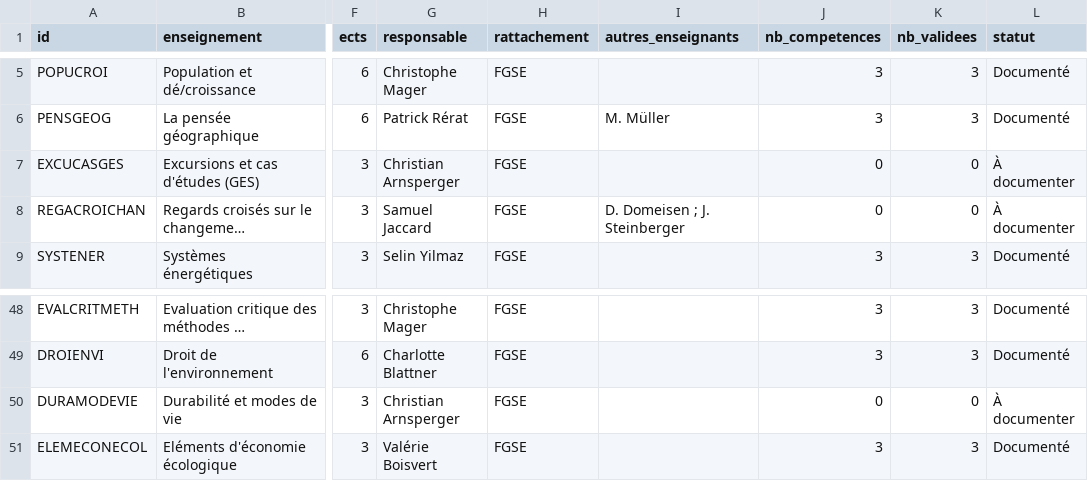
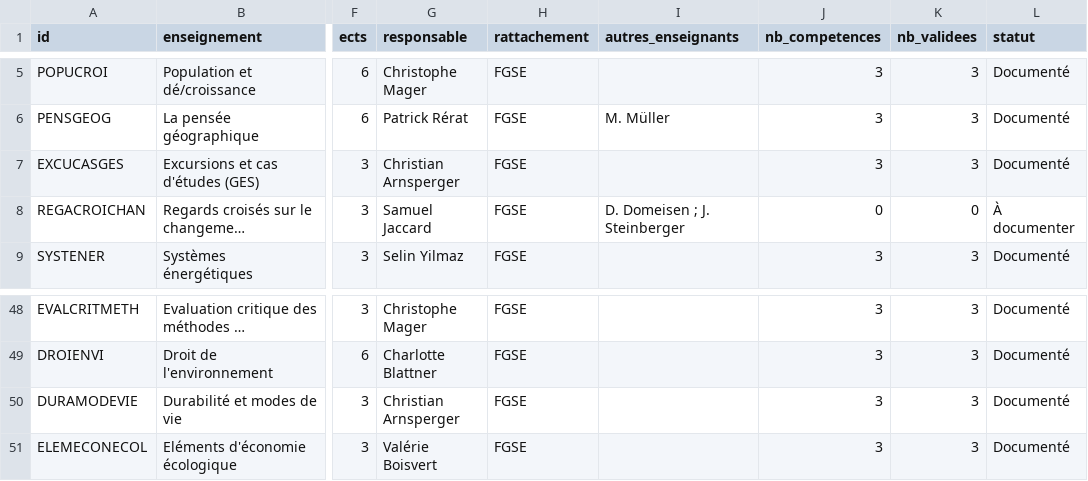
Before and after one commit to johannluthi/arbre-des-connaissances, a CSV file: data/enseignements.csv, drawn as a sheet; only a part is shown, gaps mark what is left out; long unchanged cells end in …; the diff names each change by its address in the sheet, - before the commit and + after, or states it on an @@ line.

```diff
--- a/data/enseignements.csv
+++ b/data/enseignements.csv
-J7 (nb_competences): 0
+J7 (nb_competences): 3
-K7 (nb_validees): 0
+K7 (nb_validees): 3
-L7 (statut): À documenter
+L7 (statut): Documenté
-J50 (nb_competences): 0
+J50 (nb_competences): 3
-K50 (nb_validees): 0
+K50 (nb_validees): 3
-L50 (statut): À documenter
+L50 (statut): Documenté
```
Also changed, not shown: data/competences.csv, 2 other files.
